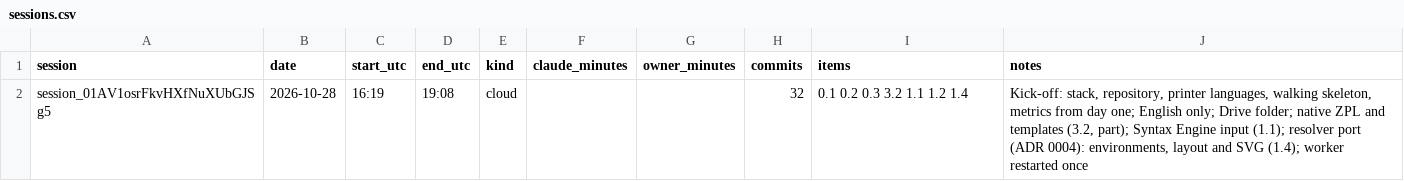
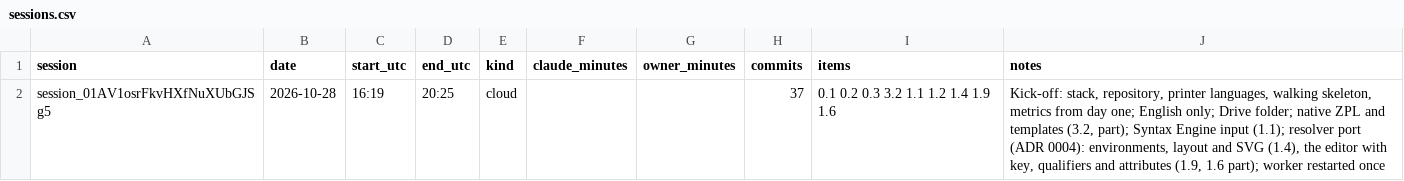
Before and after one commit to ricardomelo/gs1-label-studio, a CSV file: docs/metrics/sessions.csv, drawn as a sheet.

```diff
--- a/docs/metrics/sessions.csv
+++ b/docs/metrics/sessions.csv
@@ -1,2 +1,2 @@
 session,date,start_utc,end_utc,kind,claude_minutes,owner_minutes,commits,items,notes
-session_01AV1osrFkvHXfNuXUbGJSg5,2026-10-28,16:19,19:08,cloud,,,32,0.1 0.2 0.3 3.2 1.1 1.2 1.4,"Kick-off: stack, repository, printer languages, walking skeleton, metrics from day one; English only; Drive folder; native ZPL and templates (3.2, part); Syntax Engine input (1.1); resolver port (ADR 0004): environments, layout and SVG (1.4); worker restarted once"
+session_01AV1osrFkvHXfNuXUbGJSg5,2026-10-28,16:19,20:25,cloud,,,37,0.1 0.2 0.3 3.2 1.1 1.2 1.4 1.9 1.6,"Kick-off: stack, repository, printer languages, walking skeleton, metrics from day one; English only; Drive folder; native ZPL and templates (3.2, part); Syntax Engine input (1.1); resolver port (ADR 0004): environments, layout and SVG (1.4), the editor with key, qualifiers and attributes (1.9, 1.6 part); worker restarted once"
```
